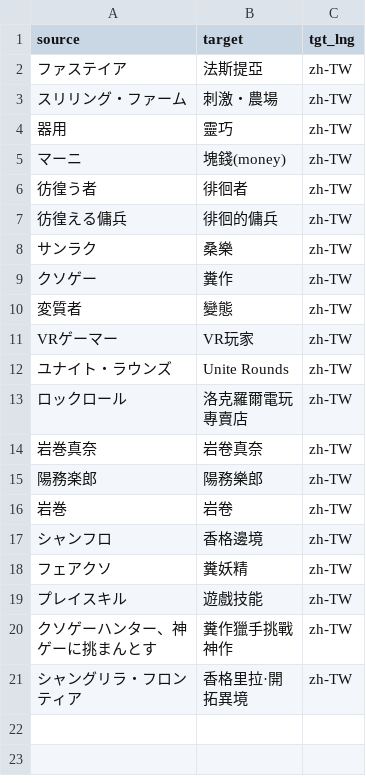
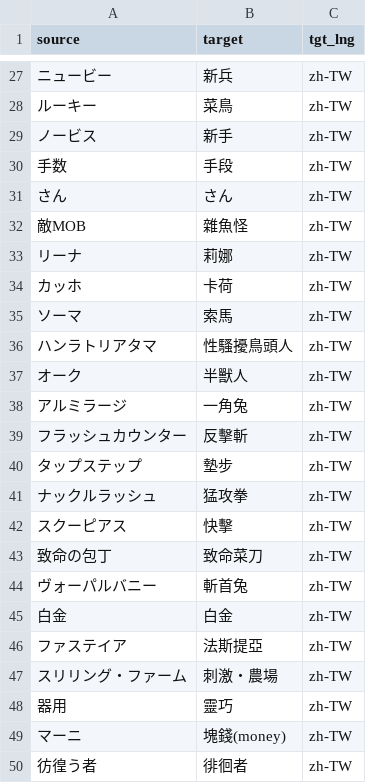
Before and after one commit to TomoAkiraCH/webnovel-terminology-ja-to-tw, a CSV file: webnovel/シャングリラ・フロンティア〜クソゲーハンター、神ゲーに挑まんとす〜_glossary.csv, drawn as a sheet; only a part is shown, gaps mark what is left out; the shorter side is filled out with more unchanged rows; the diff covers the shown part only.

Commit message:
Add files via upload

```diff
--- a/webnovel/シャングリラ・フロンティア〜クソゲーハンター、神ゲーに挑まんとす〜_glossary.csv
+++ b/webnovel/シャングリラ・フロンティア〜クソゲーハンター、神ゲーに挑まんとす〜_glossary.csv
@@ -2 +27,20 @@ source,target,tgt_lng
+ニュービー,新兵,zh-TW
+ルーキー,菜鳥,zh-TW
+ノービス,新手,zh-TW
+手数,手段,zh-TW
+さん,さん,zh-TW
+敵MOB,雜魚怪,zh-TW
+リーナ,莉娜,zh-TW
+カッホ,卡荷,zh-TW
+ソーマ,索馬,zh-TW
+ハンラトリアタマ,性騷擾鳥頭人,zh-TW
+オーク,半獸人,zh-TW
+アルミラージ,一角兔,zh-TW
+フラッシュカウンター,反擊斬,zh-TW
+タップステップ,墊步,zh-TW
+ナックルラッシュ,猛攻拳,zh-TW
+スクーピアス,快擊,zh-TW
+致命の包丁,致命菜刀,zh-TW
+ヴォーパルバニー,斬首兔,zh-TW
+白金,白金,zh-TW
 ファステイア,法斯提亞,zh-TW
```
Also changed, not shown: 25 added rows elsewhere in this file.
